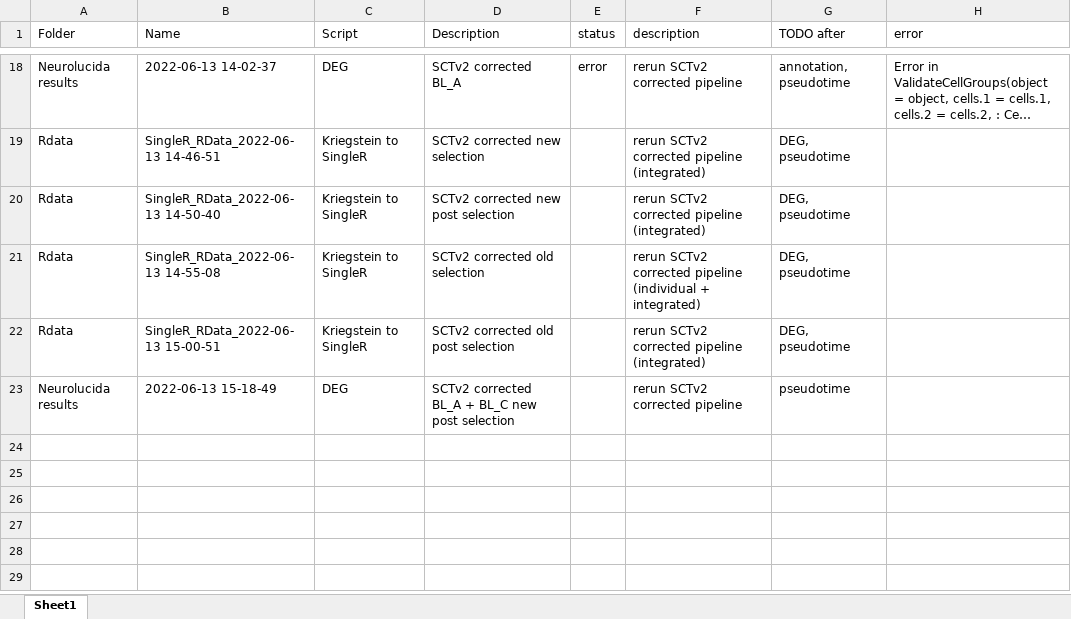
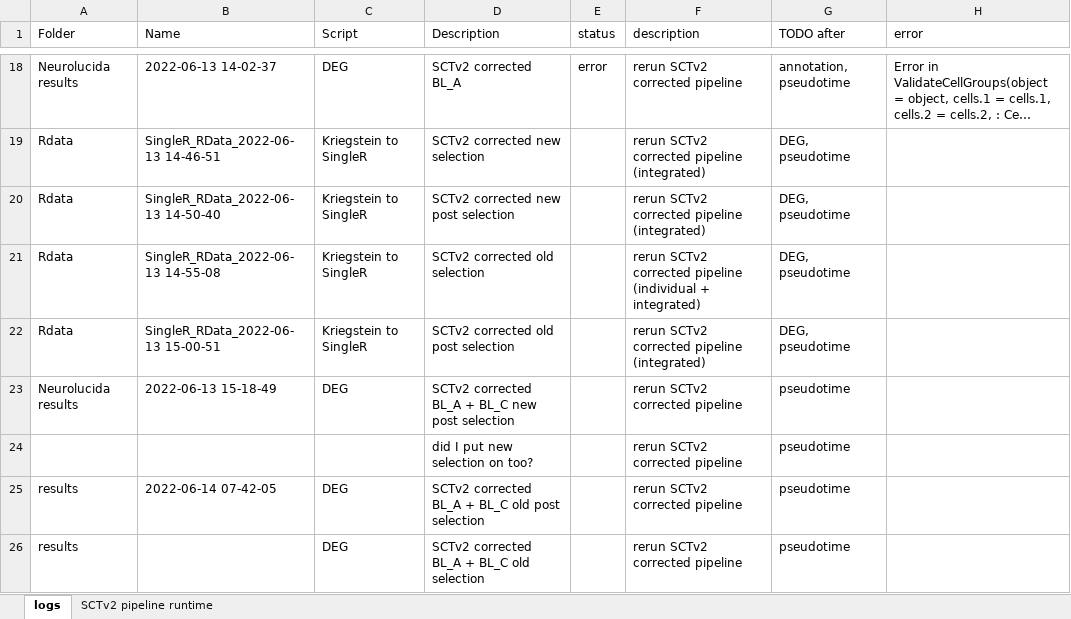
Before and after one commit to mauritsunkel/Discernas, an Excel workbook: Seurat/results log.xlsx, sheet logs, drawn as a sheet; only a part is shown, gaps mark what is left out; long unchanged cells end in …; values as stored, in another font and other column widths than the file's, no borders; the diff names each change by its address in the sheet, - before the commit and + after, or states it on an @@ line.

Commit message:
Running DEG and added runs to log, also added total SCTv2 pipetimeline to log file

```diff
--- a/Seurat/results log.xlsx (sheet logs)
+++ b/Seurat/results log.xlsx (sheet logs)
-sheet tab: Sheet1
+sheet tab: logs
+sheet tab: SCTv2 pipeline runtime
+row 24:  |  |  | did I put new selection on too? |  | rerun SCTv2 corrected pipeline | pseudotime
+row 25: results | 2022-06-14 07-42-05 | DEG | SCTv2 corrected BL_A + BL_C old post selection |  | rerun SCTv2 corrected pipeline | pseudotime
+row 26: results |  | DEG | SCTv2 corrected BL_A + BL_C old selection |  | rerun SCTv2 corrected pipeline | pseudotime
```
Also changed, not shown: 1 other file.
